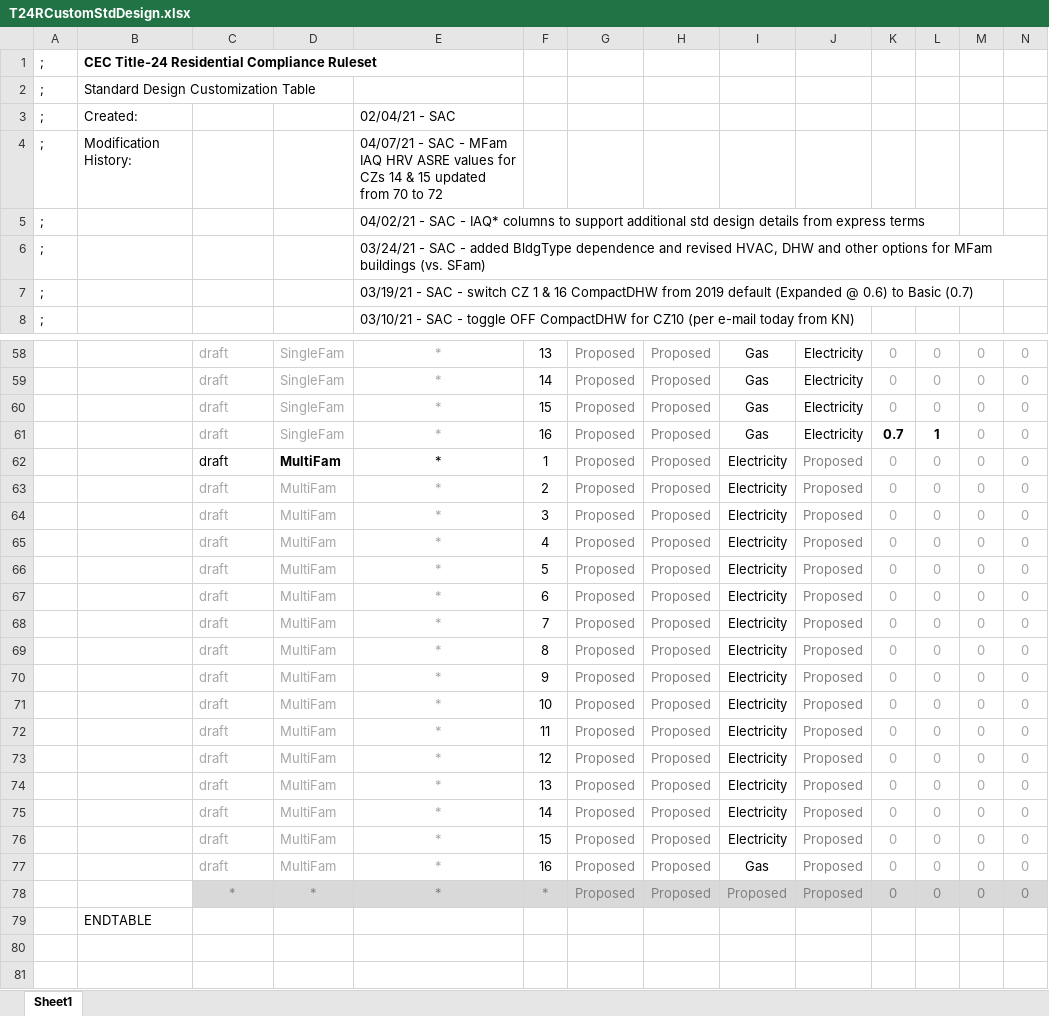
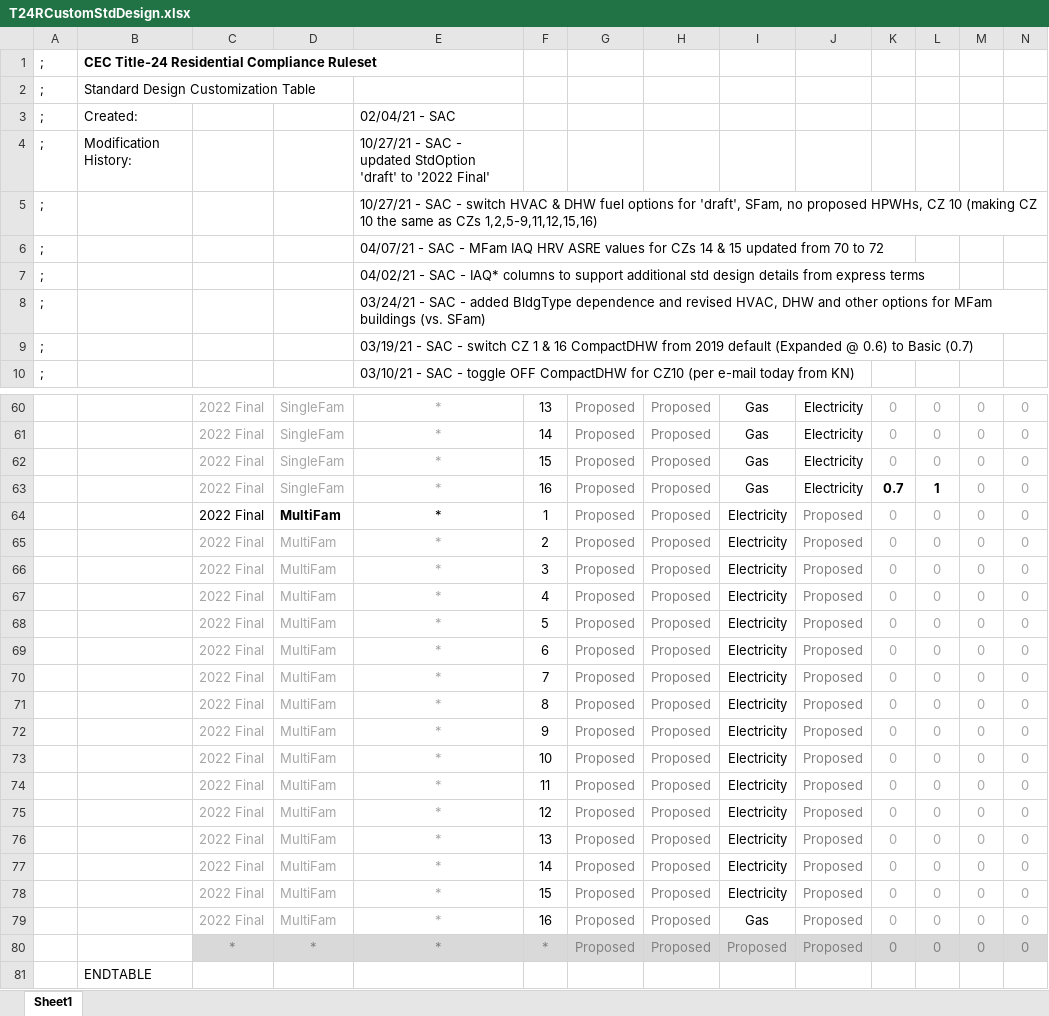
Before and after one commit to california-energy-commission/CBECC, an Excel workbook: RulesetDev/Rulesets/CA Res/Rules/T24RCustomStdDesign.xlsx, sheet Sheet1, drawn as a sheet; only a part is shown, gaps mark what is left out; values as stored, in another font and other column widths than the file's, no borders; addresses are those after the commit; rows hold the shown columns only; the diff covers the shown part only; the diff names each change by its address in the sheet, - before the commit and + after, or states it on an @@ line.

Commit message:
SVN (res) commit #2161 by scriswellwsf       mod to 2022 std design fuel settings and switch 'draft' option to '2022 Final'

```diff
--- a/RulesetDev/Rulesets/CA Res/Rules/T24RCustomStdDesign.xlsx (sheet Sheet1)
+++ b/RulesetDev/Rulesets/CA Res/Rules/T24RCustomStdDesign.xlsx (sheet Sheet1)
-E4: 04/07/21 - SAC - MFam IAQ HRV ASRE values for CZs 14 & 15 updated from 70 to 72
+E4: 10/27/21 - SAC - updated StdOption 'draft' to '2022 Final'
+row 5: ; |  |  |  | 10/27/21 - SAC - switch HVAC & DHW fuel options for 'draft', SFam, no proposed HPWHs, CZ 10 (making CZ 10 the same as CZs 1,2,5-9,11,12,15,16)
+row 6: ; |  |  |  | 04/07/21 - SAC - MFam IAQ HRV ASRE values for CZs 14 & 15 updated from 70 to 72
-C60:C79: draft
+C60:C79: 2022 Final
```
Also changed, not shown: 30 edited cells elsewhere in this sheet, formulas that keep their value, 3 other files.
